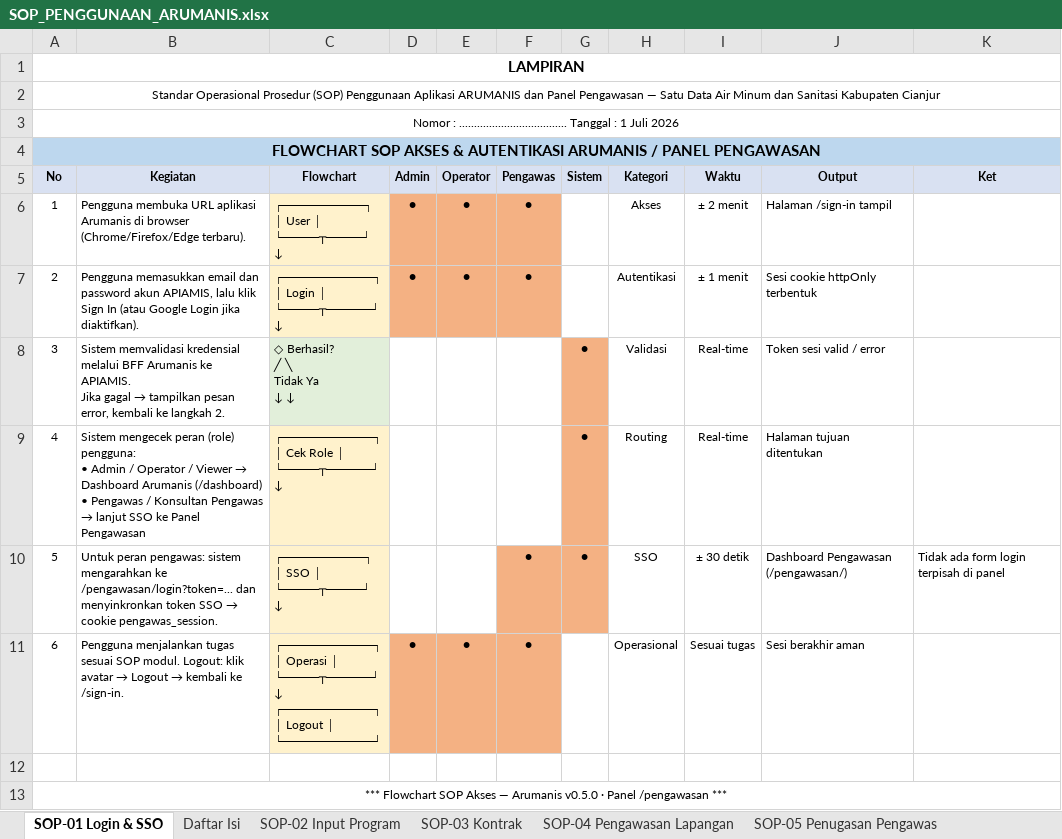
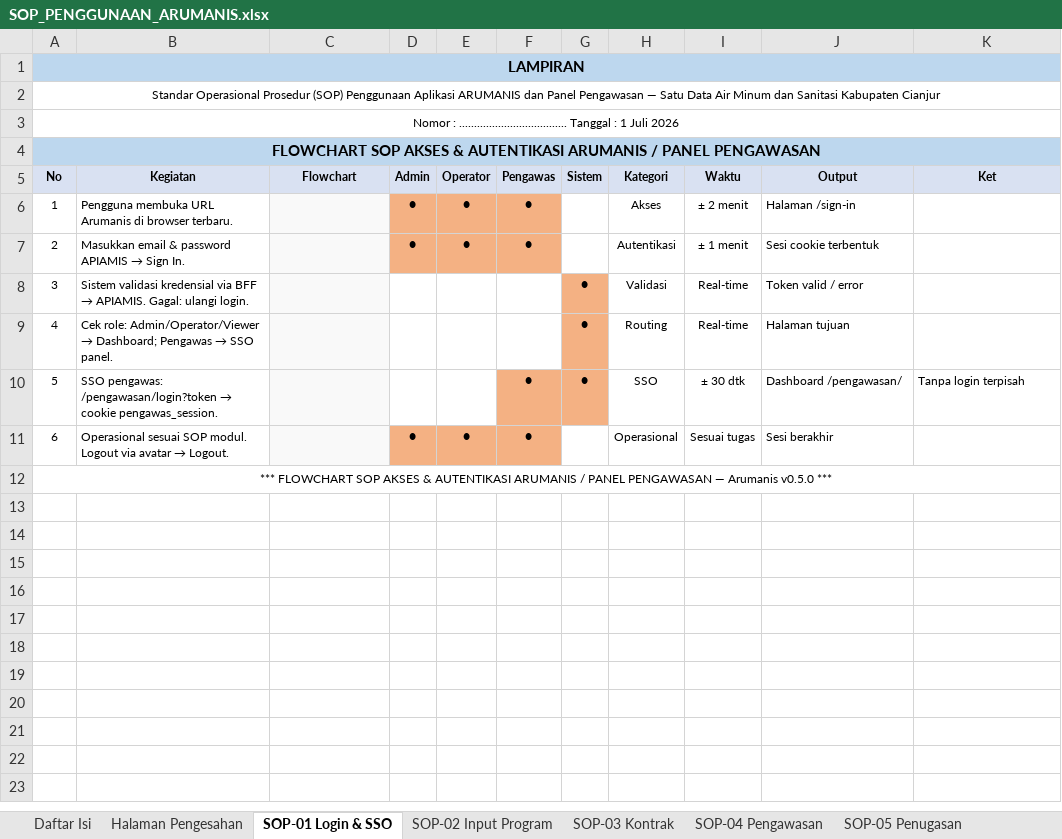
Before and after one commit to ilhamtaufiq/arumanis, an Excel workbook: docs/SOP_PENGGUNAAN_ARUMANIS.xlsx, sheet SOP-01 Login & SSO, drawn as a sheet; values as stored, in another font and other column widths than the file's, no borders; charts and pictures not drawn; ↵ is a line break in a cell; the diff names each change by its address in the sheet, - before the commit and + after, or states it on an @@ line.

Commit message:
docs(sop): flowchart shape PNG + halaman pengesahan di Excel

```diff
--- a/docs/SOP_PENGGUNAAN_ARUMANIS.xlsx (sheet SOP-01 Login & SSO)
+++ b/docs/SOP_PENGGUNAAN_ARUMANIS.xlsx (sheet SOP-01 Login & SSO)
-sheet tab: SOP-05 Penugasan Pengawas
+sheet tab: SOP-04 Pengawasan
-sheet tab: SOP-04 Pengawasan Lapangan
+sheet tab: Halaman Pengesahan
+sheet tab: SOP-05 Penugasan
@@ sheet tab order changed: Daftar Isi | Halaman Pengesahan | SOP-01 Login & SSO | SOP-02 Input Program | SOP-03 Kontrak | SOP-04 Pengawasan | SOP-05 Penugasan @@
-A1:K1 fill: none
+A1:K1 fill: #BDD7EE
-B4:K4 fill: none
+B4:K4 fill: #BDD7EE
-B6 (Kegiatan): …membuka URL aplikasi Arumanis di browser (Chrome/Firefox/Edge terbaru).
+B6 (Kegiatan): …membuka URL Arumanis di browser terbaru.
-C6 (Flowchart): ┌─────────┐ ↵ │ User │ ↵ └────┬────┘ ↵ ↓
+C6 (Flowchart): (empty)
-C6:C7 fill: #FFF2CC
+C6:C7 fill: #F9F9F9
-D6:F7 bold: off
+D6:F7 bold: on
-J6 (Output): Halaman /sign-in tampil
+J6 (Output): Halaman /sign-in
@@ B7 (Kegiatan): Pengguna memasukkan email dan password akun APIAMIS, lalu klik Sign In (atau Google Login jika diaktifkan). → Masukkan email & password APIAMIS → Sign In. @@
-C7 (Flowchart): ┌──────────┐ ↵ │ Login │ ↵ └────┬─────┘ ↵ ↓
+C7 (Flowchart): (empty)
-J7 (Output): Sesi cookie httpOnly terbentuk
+J7 (Output): Sesi cookie terbentuk
@@ B8 (Kegiatan): Sistem memvalidasi kredensial melalui BFF Arumanis ke APIAMIS. ↵ Jika gagal → tampilkan pesan error, kembali ke langkah 2. → Sistem validasi kredensial via BFF → APIAMIS. Gagal: ulangi login. @@
-C8 (Flowchart): ◇ Berhasil? ↵ ╱ ╲ ↵ Tidak Ya ↵ ↓ ↓
+C8 (Flowchart): (empty)
-C8 fill: #E2EFDA
+C8 fill: #F9F9F9
-G8:G9 bold: off
+G8:G9 bold: on
-J8 (Output): Token sesi valid / error
+J8 (Output): Token valid / error
@@ B9 (Kegiatan): Sistem mengecek peran (role) pengguna: ↵ • Admin / Operator / Viewer → Dashboard Arumanis (/dashboard) ↵ • Pengawas / Konsultan Pengawas → lanjut SSO ke Panel Pengawasan → Cek role: Admin/Operator/Viewer → Dashboard; Pengawas → SSO panel. @@
-C9 (Flowchart): ┌──────────┐ ↵ │ Cek Role │ ↵ └────┬─────┘ ↵ ↓
+C9 (Flowchart): (empty)
-C9:C11 fill: #FFF2CC
+C9:C11 fill: #F9F9F9
-J9 (Output): Halaman tujuan ditentukan
+J9 (Output): Halaman tujuan
@@ B10 (Kegiatan): Untuk peran pengawas: sistem mengarahkan ke /pengawasan/login?token=... dan menyinkronkan token SSO → cookie… → SSO pengawas: /pengawasan/login?token → cookie… @@
-C10 (Flowchart): ┌─────────┐ ↵ │ SSO │ ↵ └────┬────┘ ↵ ↓
+C10 (Flowchart): (empty)
-F10:G10 bold: off
+F10:G10 bold: on
-I10 (Waktu): ± 30 detik
+I10 (Waktu): ± 30 dtk
-J10 (Output): Dashboard Pengawasan (/pengawasan/)
+J10 (Output): Dashboard /pengawasan/
-K10 (Ket): Tidak ada form login terpisah di panel
+K10 (Ket): Tanpa login terpisah
@@ B11 (Kegiatan): Pengguna menjalankan tugas sesuai SOP modul. Logout: klik avatar → Logout → kembali ke /sign-in. → Operasional sesuai SOP modul. Logout via avatar → Logout. @@
-C11 (Flowchart): ┌──────────┐ ↵ │ Operasi │ ↵ └────┬─────┘ ↵ ↓ ↵ ┌──────────┐ ↵ │ Logout │ ↵ └──────────┘
+C11 (Flowchart): (empty)
-D11:F11 bold: off
+D11:F11 bold: on
-J11 (Output): Sesi berakhir aman
+J11 (Output): Sesi berakhir
@@ column A (No) renumbered in row 12 @@
+A12:K12 merged
-row 13: *** Flowchart SOP Akses — Arumanis v0.5.0 · Panel /pengawasan ***
```
Also changed, not shown: sheet SOP-04 Pengawasan, sheet SOP-02 Input Program, sheet SOP-06 Manajemen Akses, sheet Daftar Isi, sheet SOP-03 Kontrak, charts or pictures, 3 other files.
